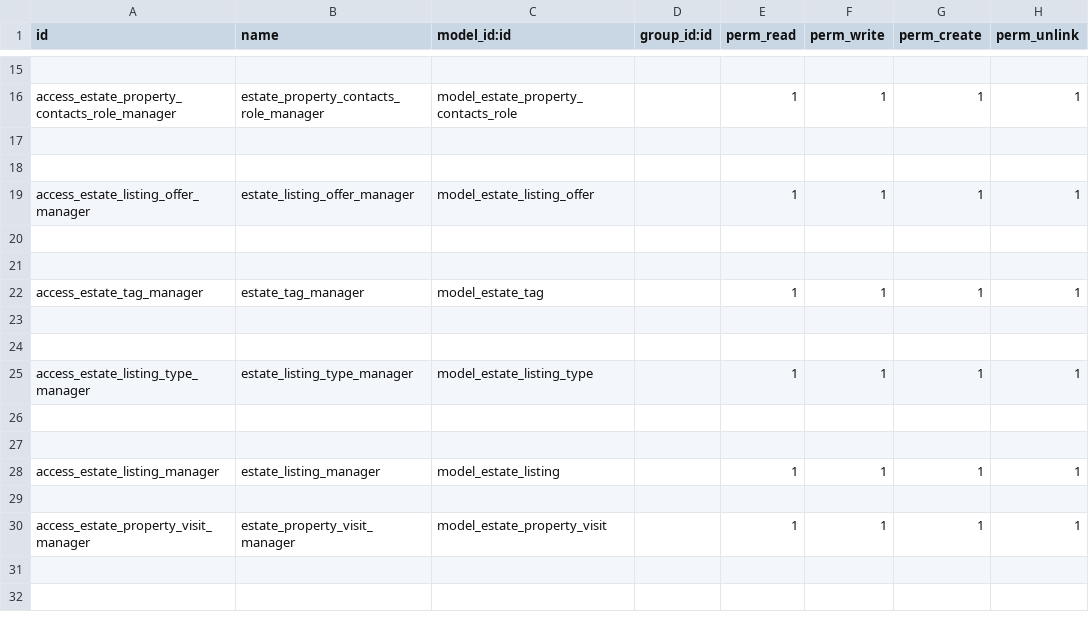
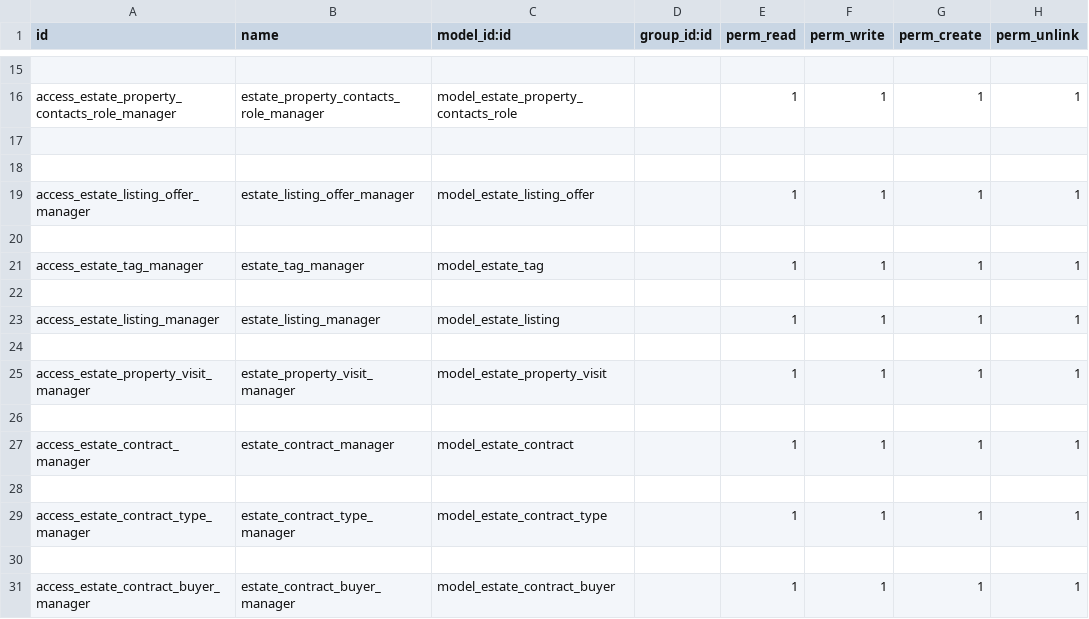
Before and after one commit to marcostiehlcv/cursoaeodoo2026_v2, a CSV file: real_estate_mstiehl/security/ir.model.access.csv, drawn as a sheet; only a part is shown, gaps mark what is left out.

Commit message:
add estate contract model and views; refactor listing type to contract type

```diff
--- a/real_estate_mstiehl/security/ir.model.access.csv
+++ b/real_estate_mstiehl/security/ir.model.access.csv
@@ -20,8 +20,3 @@ access_estate_listing_offer_manager,estate_listing_offer_manager,model_estate_li
 
-
 access_estate_tag_manager,estate_tag_manager,model_estate_tag,,1,1,1,1
-
-
-access_estate_listing_type_manager,estate_listing_type_manager,model_estate_listing_type,,1,1,1,1
-
 
@@ -30 +25,7 @@ access_estate_listing_manager,estate_listing_manager,model_estate_listing,,1,1,1
 access_estate_property_visit_manager,estate_property_visit_manager,model_estate_property_visit,,1,1,1,1
+
+access_estate_contract_manager,estate_contract_manager,model_estate_contract,,1,1,1,1
+
+access_estate_contract_type_manager,estate_contract_type_manager,model_estate_contract_type,,1,1,1,1
+
+access_estate_contract_buyer_manager,estate_contract_buyer_manager,model_estate_contract_buyer,,1,1,1,1
```
Also changed, not shown: 7 other files.
